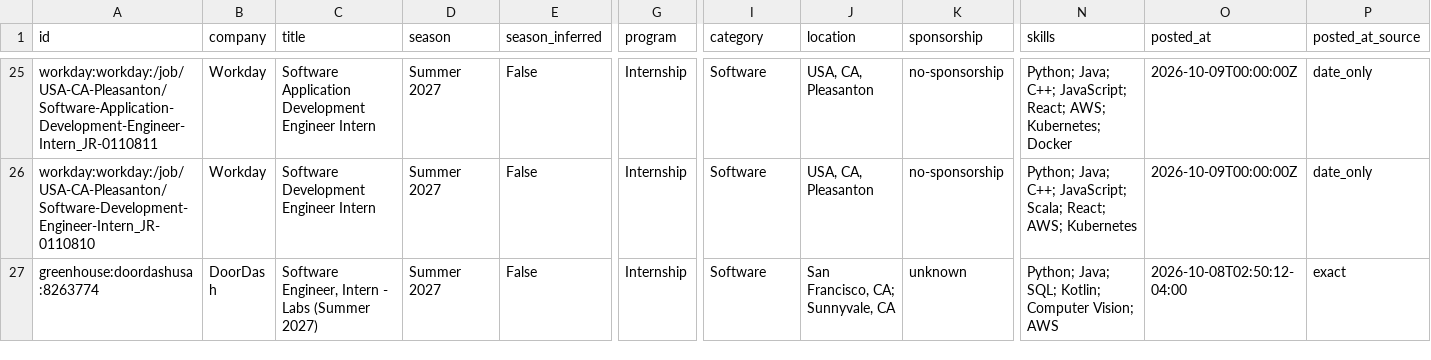
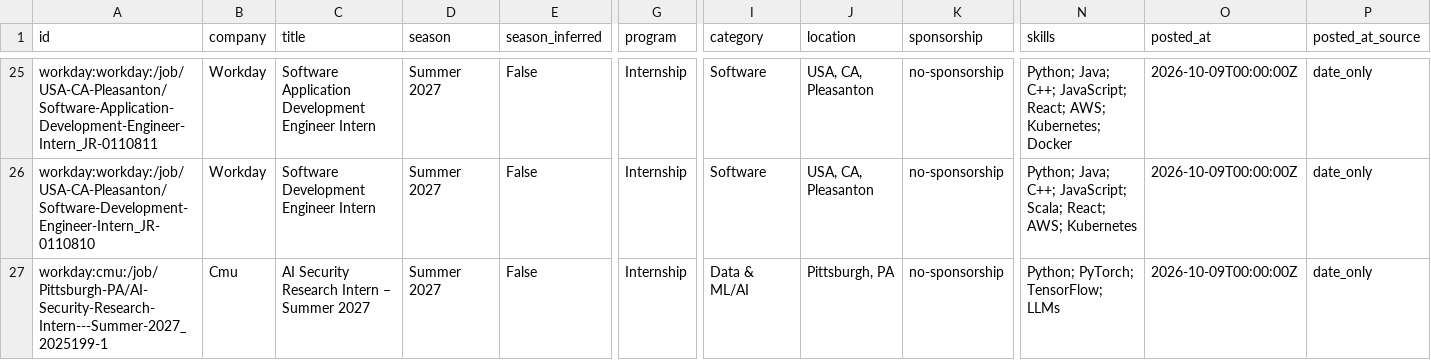
Before and after one commit to EthanChen5291/internship-alerts, a CSV file: data/internships.csv, drawn as a sheet; only a part is shown, gaps mark what is left out; the shorter side is filled out with more unchanged rows; rows hold the shown columns only; the diff covers the shown part only; the diff names each change by its address in the sheet, - before the commit and + after, or states it on an @@ line.

```diff
--- a/data/internships.csv
+++ b/data/internships.csv
+row 27: workday:cmu:/job/Pittsburgh-PA/AI-Security-Research-Intern---Summer-2027_2025199-1 | Cmu | AI Security Research Intern – Summer 2027 | Summer 2027 | False | Internship | Data & ML/AI | Pittsburgh, PA | no-sponsorship | Python; PyTorch; TensorFlow; LLMs | 2026-10-09T00:00:00Z | date_only
```
Also changed, not shown: 2 added rows, 2 removed rows and 1 edited cell elsewhere in this file, docs/internships.csv, 15 other files.
